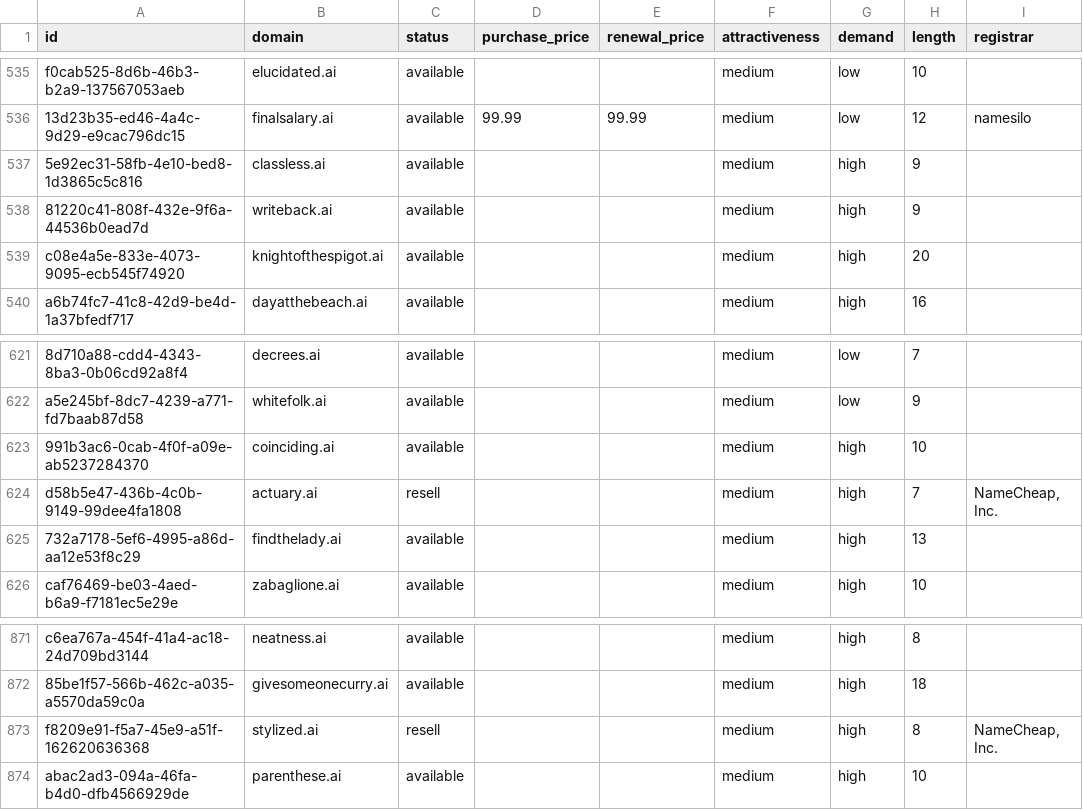
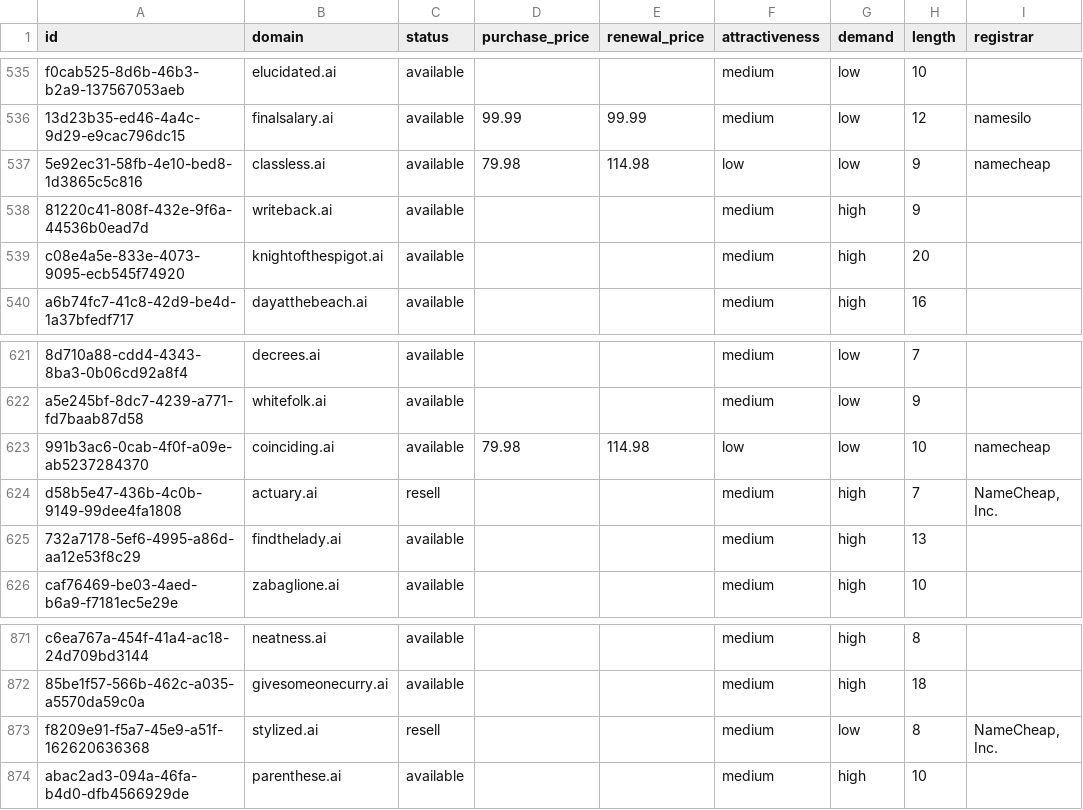
Before and after one commit to UniqueDomains/ai-oneword-domains, a CSV file: ai.csv, drawn as a sheet; only a part is shown, gaps mark what is left out; the diff names each change by its address in the sheet, - before the commit and + after, or states it on an @@ line.

Commit message:
Domains update

```diff
--- a/ai.csv
+++ b/ai.csv
-D537 (purchase_price): (empty)
+D537 (purchase_price): 79.98
-E537 (renewal_price): (empty)
+E537 (renewal_price): 114.98
-F537 (attractiveness): medium
+F537 (attractiveness): low
-G537 (demand): high
+G537 (demand): low
-I537 (registrar): (empty)
+I537 (registrar): namecheap
-D623 (purchase_price): (empty)
+D623 (purchase_price): 79.98
-E623 (renewal_price): (empty)
+E623 (renewal_price): 114.98
-F623 (attractiveness): medium
+F623 (attractiveness): low
-G623 (demand): high
+G623 (demand): low
-I623 (registrar): (empty)
+I623 (registrar): namecheap
-G873 (demand): high
+G873 (demand): low
```
Also changed, not shown: 4 other files.
